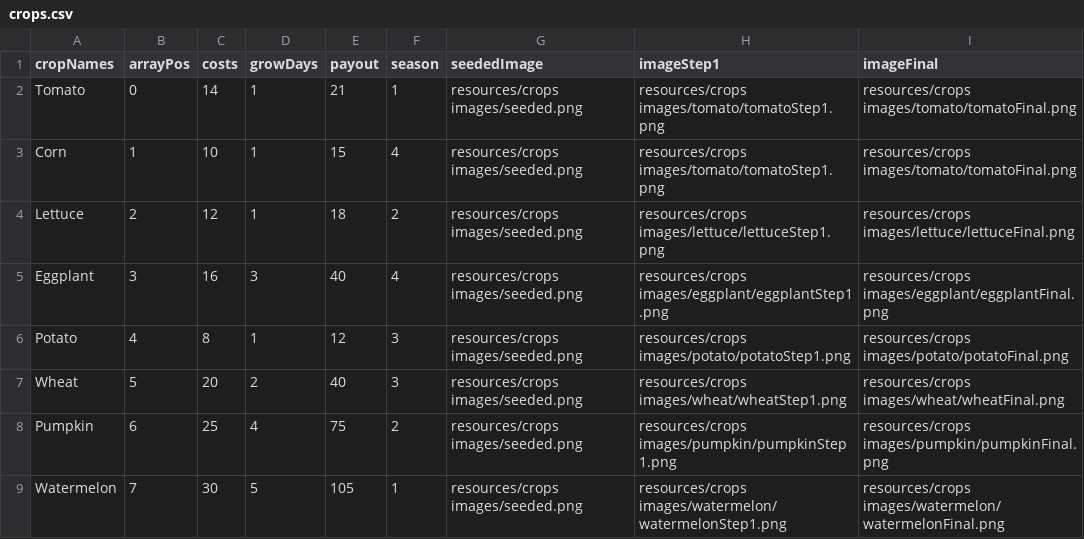
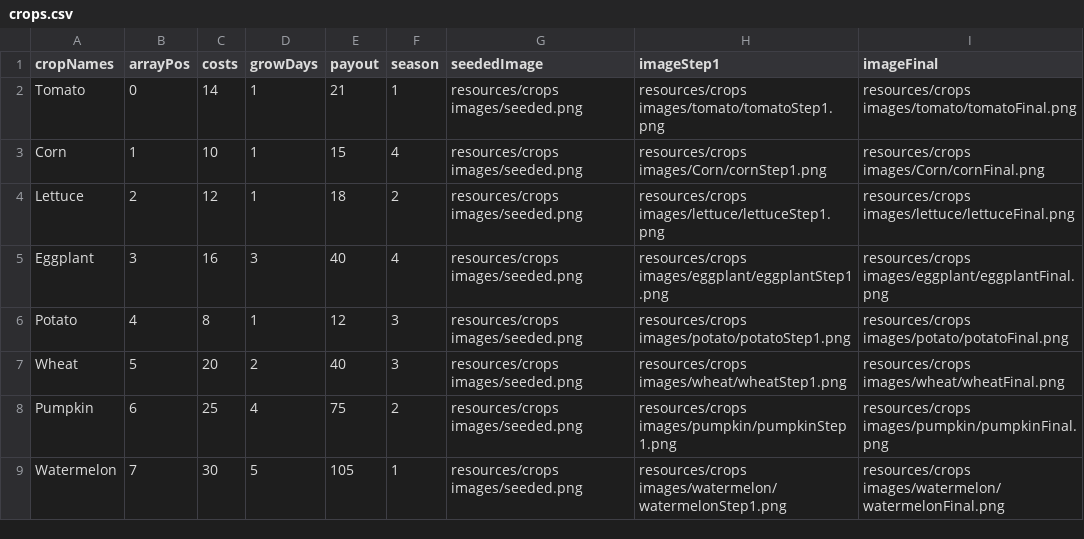
Before and after one commit to finndthomas/8Balls, a CSV file: resources/crops.csv, drawn as a sheet.

Commit message:
RESIZING AND ADDING
guys i added corn images and i resized all images.

```diff
--- a/resources/crops.csv
+++ b/resources/crops.csv
@@ -2,3 +2,3 @@ cropNames,arrayPos,costs,growDays,payout,season,seededImage,imageStep1,imageFina
 Tomato,0,14,1,21,1,resources/crops images/seeded.png,resources/crops images/tomato/tomatoStep1.png,resources/crops images/tomato/tomatoFinal.png
-Corn,1,10,1,15,4,resources/crops images/seeded.png,resources/crops images/tomato/tomatoStep1.png,resources/crops images/tomato/tomatoFinal.png
+Corn,1,10,1,15,4,resources/crops images/seeded.png,resources/crops images/Corn/cornStep1.png,resources/crops images/Corn/cornFinal.png
 Lettuce,2,12,1,18,2,resources/crops images/seeded.png,resources/crops images/lettuce/lettuceStep1.png,resources/crops images/lettuce/lettuceFinal.png
```
Also changed, not shown: 29 other files.
